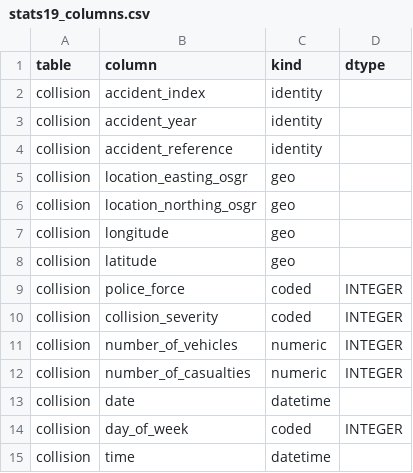
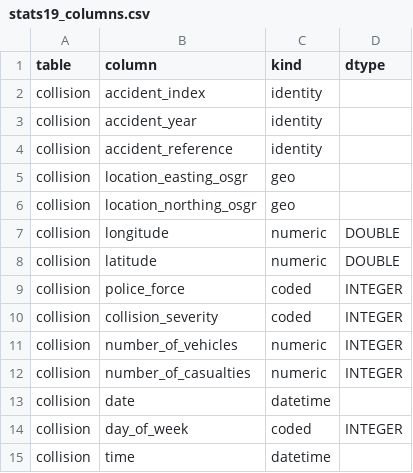
Before and after one commit to wpatke/crossroads-uk, a CSV file: src/crossroads/reference/stats19_columns.csv, drawn as a sheet; only a part is shown.

```diff
--- a/src/crossroads/reference/stats19_columns.csv
+++ b/src/crossroads/reference/stats19_columns.csv
@@ -6,4 +6,4 @@ collision,location_easting_osgr,geo,
 collision,location_northing_osgr,geo,
-collision,longitude,geo,
-collision,latitude,geo,
+collision,longitude,numeric,DOUBLE
+collision,latitude,numeric,DOUBLE
 collision,police_force,coded,INTEGER
```
Also changed, not shown: 3 other files.
